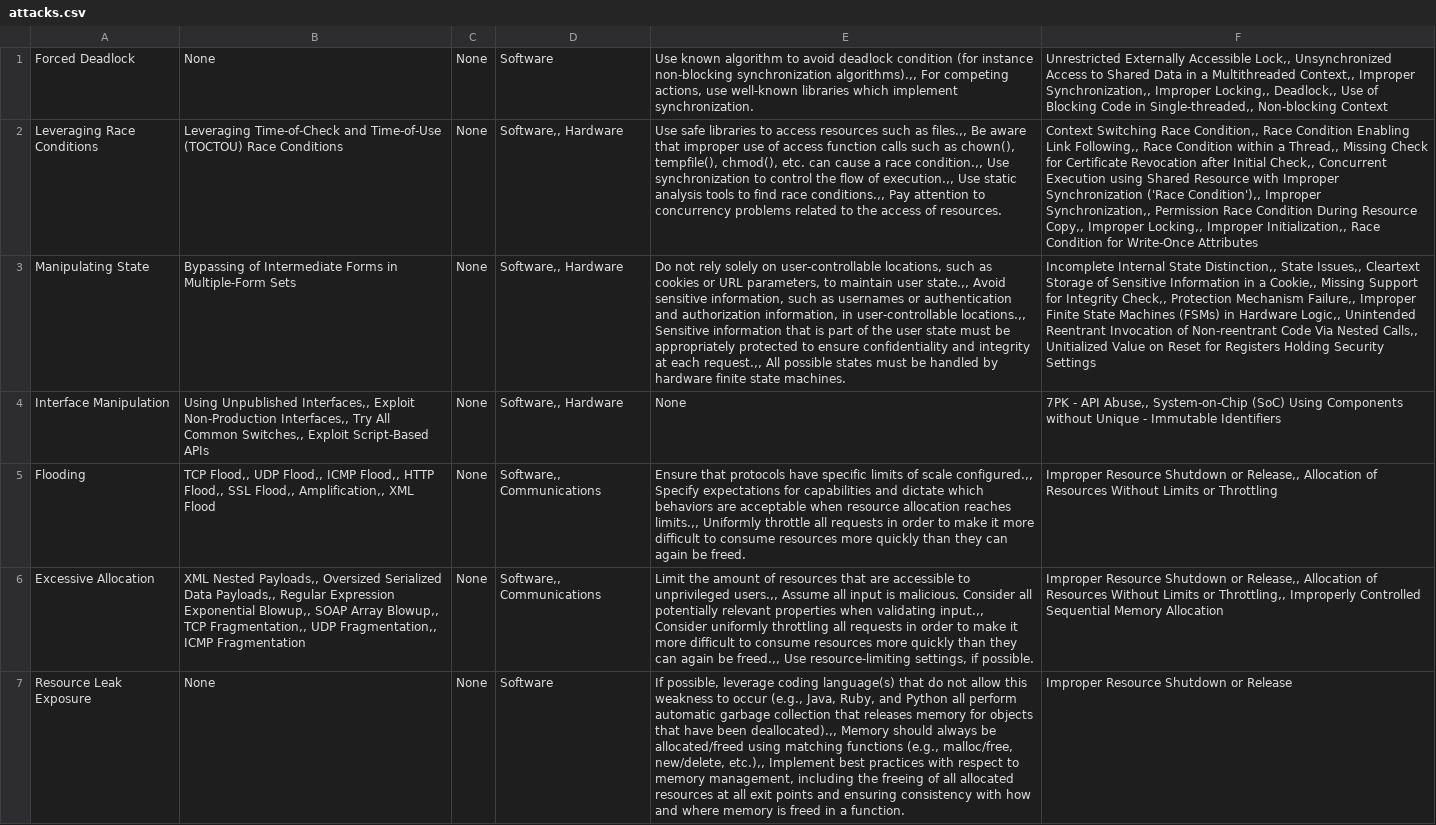
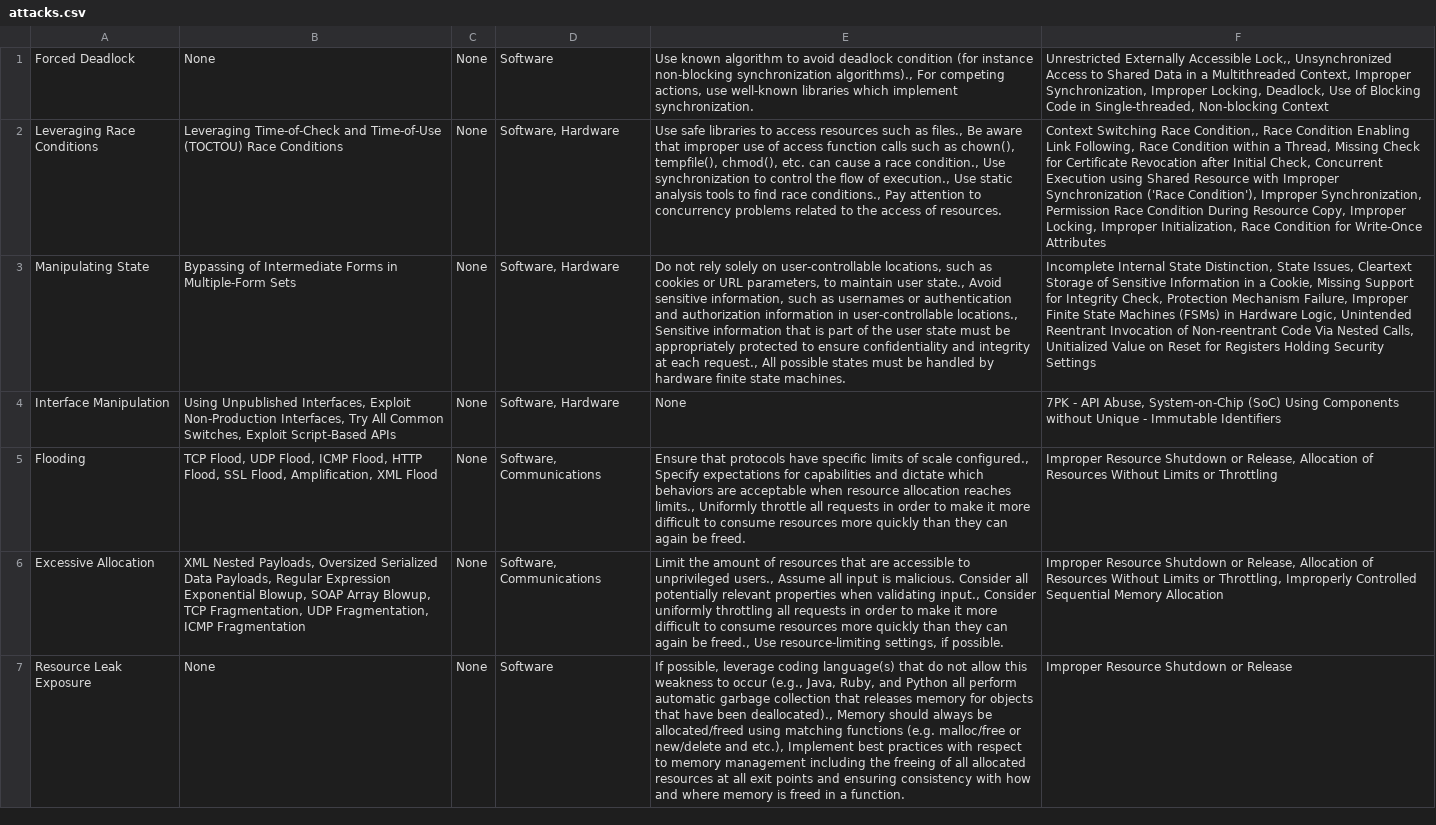
Before and after one commit to stefanwert/InzenjeringZnanja_Project, a CSV file: InzenjeringZnanja/bin/attacks.csv, drawn as a sheet; only a part is shown; the diff covers the shown part only; the diff names each change by its address in the sheet, - before the commit and + after, or states it on an @@ line.

```diff
--- a/InzenjeringZnanja/bin/attacks.csv
+++ b/InzenjeringZnanja/bin/attacks.csv
-E1: …non-blocking synchronization algorithms).,, For competing…
+E1: …non-blocking synchronization algorithms)., For competing…
-F1: …a Multithreaded Context,, Improper Synchronization,, Improper Locking,, Deadlock,, Use of Blocking Code in Single-threaded,, Non-blocking Context
+F1: …a Multithreaded Context, Improper Synchronization, Improper Locking, Deadlock, Use of Blocking Code in Single-threaded, Non-blocking Context
-D2:D4: Software,, Hardware
+D2:D4: Software, Hardware
-E2: …such as files.,, Be aware that improper use of access function calls such as chown(), tempfile(), chmod(), etc. can cause a race condition.,, Use synchronization to control the flow of execution.,, Use static analysis tools to find race conditions.,, Pay attention…
+E2: …such as files., Be aware that improper use of access function calls such as chown(), tempfile(), chmod(), etc. can cause a race condition., Use synchronization to control the flow of execution., Use static analysis tools to find race conditions., Pay attention…
-F2: …Enabling Link Following,, Race Condition within a Thread,, Missing Check for Certificate Revocation after Initial Check,, Concurrent Execution using Shared Resource with Improper Synchronization ('Race Condition'),, Improper Synchronization,, Permission Race Condition During Resource Copy,, Improper Locking,, Improper Initialization,, Race Condition…
+F2: …Enabling Link Following, Race Condition within a Thread, Missing Check for Certificate Revocation after Initial Check, Concurrent Execution using Shared Resource with Improper Synchronization ('Race Condition'), Improper Synchronization, Permission Race Condition During Resource Copy, Improper Locking, Improper Initialization, Race Condition…
-E3: …maintain user state.,, Avoid sensitive information, such as usernames or authentication and authorization information, in user-controllable locations.,, Sensitive information that is part of the user state must be appropriately protected to ensure confidentiality and integrity at each request.,, All possible…
+E3: …maintain user state., Avoid sensitive information, such as usernames or authentication and authorization information in user-controllable locations., Sensitive information that is part of the user state must be appropriately protected to ensure confidentiality and integrity at each request., All possible…
-F3: …Internal State Distinction,, State Issues,, Cleartext Storage of Sensitive Information in a Cookie,, Missing Support for Integrity Check,, Protection Mechanism Failure,, Improper Finite State Machines (FSMs) in Hardware Logic,, Unintended Reentrant Invocation of Non-reentrant Code Via Nested Calls,, Unitialized Value…
+F3: …Internal State Distinction, State Issues, Cleartext Storage of Sensitive Information in a Cookie, Missing Support for Integrity Check, Protection Mechanism Failure, Improper Finite State Machines (FSMs) in Hardware Logic, Unintended Reentrant Invocation of Non-reentrant Code Via Nested Calls, Unitialized Value…
-B4: Using Unpublished Interfaces,, Exploit Non-Production Interfaces,, Try All Common Switches,, Exploit Script-Based…
+B4: Using Unpublished Interfaces, Exploit Non-Production Interfaces, Try All Common Switches, Exploit Script-Based…
-F4: …- API Abuse,, System-on-Chip (SoC)…
+F4: …- API Abuse, System-on-Chip (SoC)…
-B5: TCP Flood,, UDP Flood,, ICMP Flood,, HTTP Flood,, SSL Flood,, Amplification,, XML Flood
+B5: TCP Flood, UDP Flood, ICMP Flood, HTTP Flood, SSL Flood, Amplification, XML Flood
-D5:D6: Software,, Communications
+D5:D6: Software, Communications
-E5: …of scale configured.,, Specify expectations for capabilities and dictate which behaviors are acceptable when resource allocation reaches limits.,, Uniformly throttle…
+E5: …of scale configured., Specify expectations for capabilities and dictate which behaviors are acceptable when resource allocation reaches limits., Uniformly throttle…
-F5: …Shutdown or Release,, Allocation of…
+F5: …Shutdown or Release, Allocation of…
-B6: XML Nested Payloads,, Oversized Serialized Data Payloads,, Regular Expression Exponential Blowup,, SOAP Array Blowup,, TCP Fragmentation,, UDP Fragmentation,, ICMP Fragmentation
+B6: XML Nested Payloads, Oversized Serialized Data Payloads, Regular Expression Exponential Blowup, SOAP Array Blowup, TCP Fragmentation, UDP Fragmentation, ICMP Fragmentation
-E6: …to unprivileged users.,, Assume all input is malicious. Consider all potentially relevant properties when validating input.,, Consider uniformly throttling all requests in order to make it more difficult to consume resources more quickly than they can again be freed.,, Use resource-limiting…
+E6: …to unprivileged users., Assume all input is malicious. Consider all potentially relevant properties when validating input., Consider uniformly throttling all requests in order to make it more difficult to consume resources more quickly than they can again be freed., Use resource-limiting…
-F6: …Shutdown or Release,, Allocation of Resources Without Limits or Throttling,, Improperly Controlled…
+F6: …Shutdown or Release, Allocation of Resources Without Limits or Throttling, Improperly Controlled…
-E7: …have been deallocated).,, Memory should always be allocated/freed using matching functions (e.g., malloc/free, new/delete, etc.),, Implement best practices with respect to memory management, including the…
+E7: …have been deallocated)., Memory should always be allocated/freed using matching functions (e.g. malloc/free or new/delete and etc.), Implement best practices with respect to memory management including the…
```
Also changed, not shown: 65 edited cells elsewhere in this file, InzenjeringZnanja/src/attacks.csv, 2 other files.
